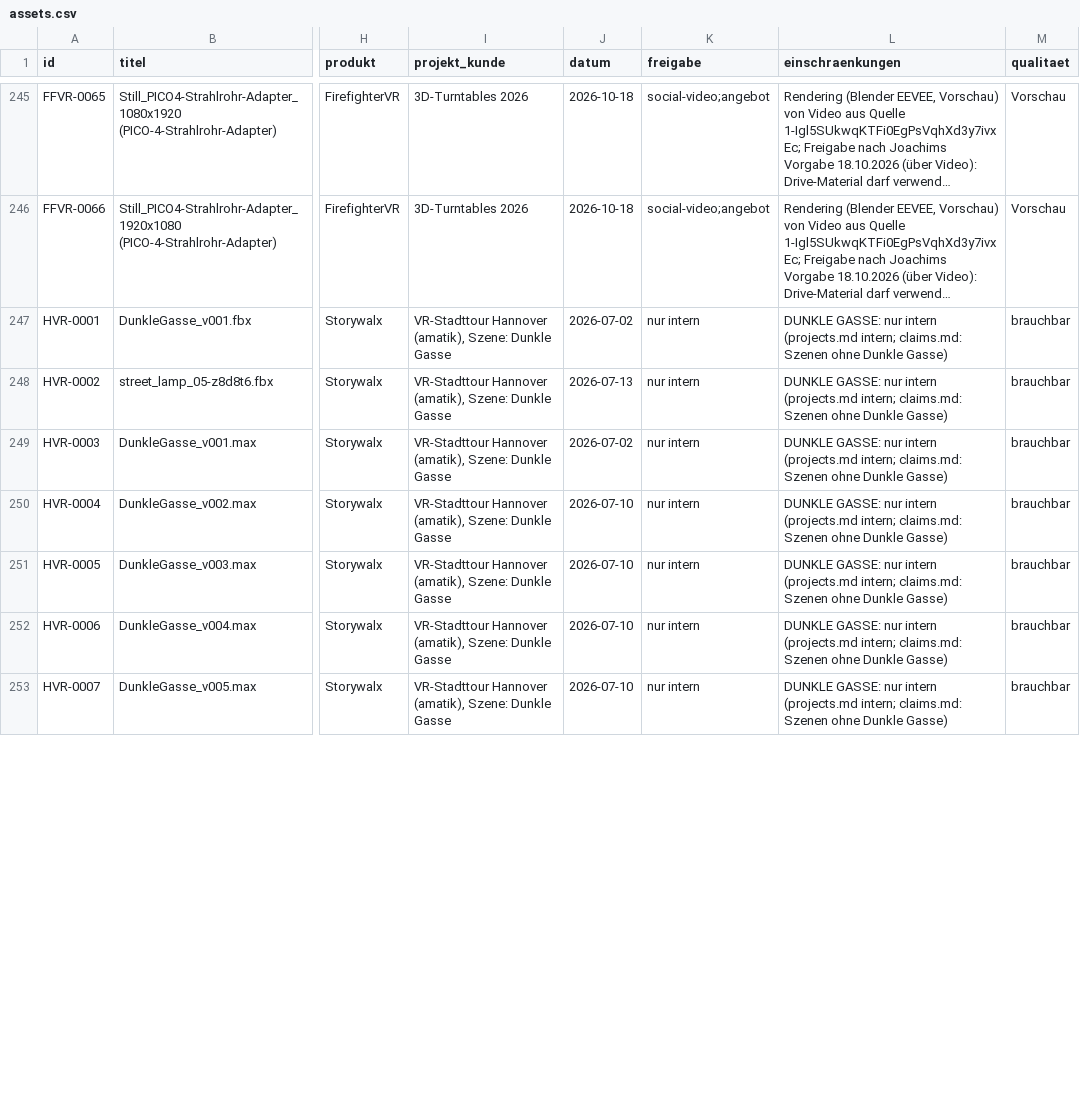
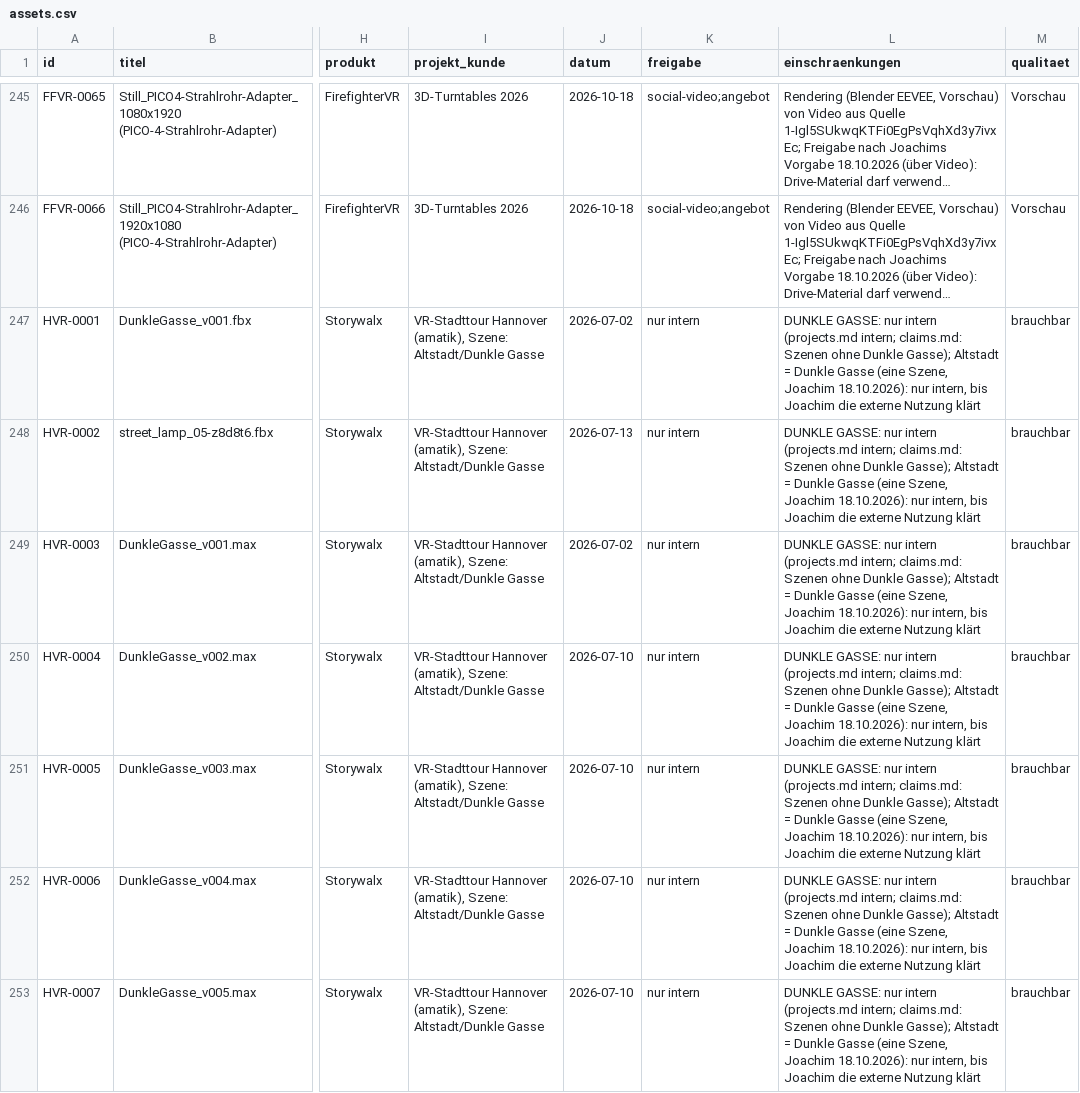
Before and after one commit to M25k/Infomation-HUB, a CSV file: knowledge/assets/assets.csv, drawn as a sheet; only a part is shown, gaps mark what is left out; long unchanged cells end in …; the diff covers the shown part only; the diff names each change by its address in the sheet, - before the commit and + after, or states it on an @@ line.

Commit message:
KB: Joachims Antworten zu HVR (18.10.2026)

```diff
--- a/knowledge/assets/assets.csv
+++ b/knowledge/assets/assets.csv
-I247:I253 (projekt_kunde): …(amatik), Szene: Dunkle Gasse
+I247:I253 (projekt_kunde): …(amatik), Szene: Altstadt/Dunkle Gasse
-L247:L253 (einschraenkungen): …ohne Dunkle Gasse)
+L247:L253 (einschraenkungen): …ohne Dunkle Gasse); Altstadt = Dunkle Gasse (eine Szene, Joachim 18.10.2026): nur intern, bis Joachim die externe Nutzung klärt
```
Also changed, not shown: 130 edited cells elsewhere in this file, 6 other files.
